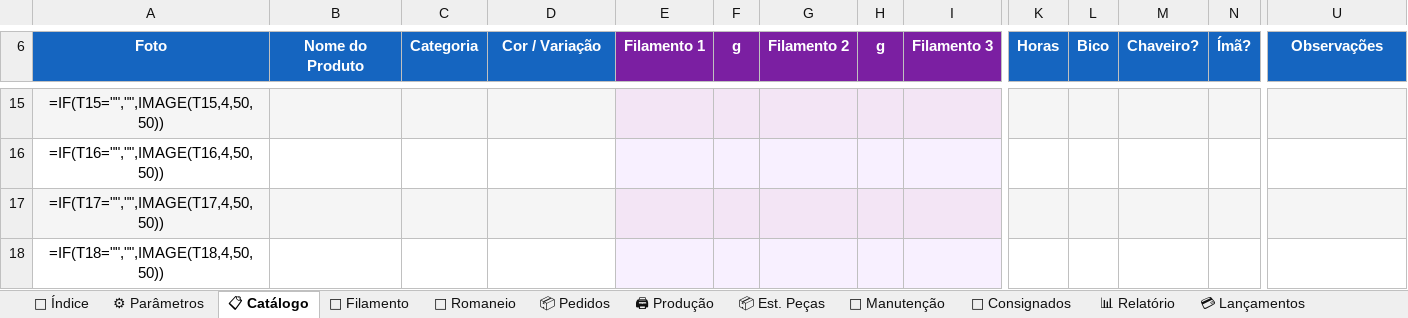
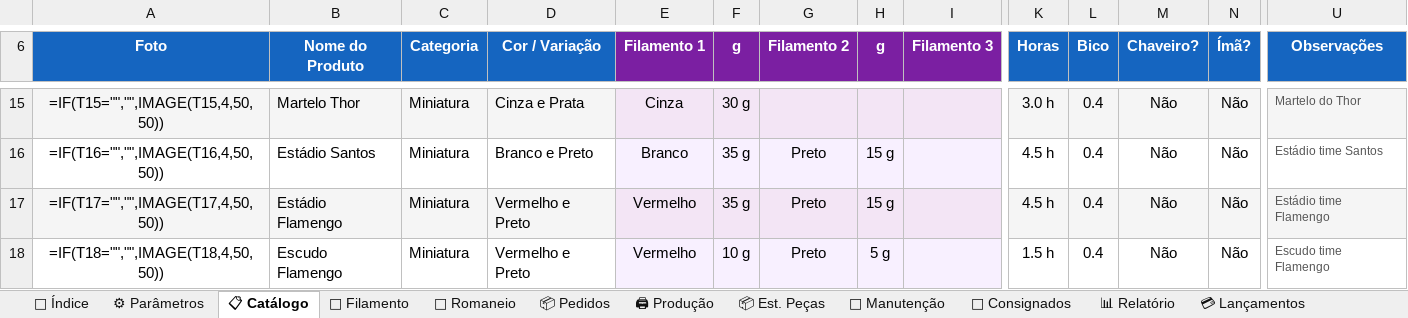
Before and after one commit to juanfazolo-cpu/escuta-proxy, an Excel workbook: taldo_gestao_v7.3.xlsx, sheet 📋 Catálogo, drawn as a sheet; only a part is shown, gaps mark what is left out; values as stored, in another font and other column widths than the file's, no borders; formulas without a stored value are shown as written; the diff covers the shown part only; the diff names each change by its address in the sheet, - before the commit and + after, or states it on an @@ line.

```diff
--- a/taldo_gestao_v7.3.xlsx (sheet 📋 Catálogo)
+++ b/taldo_gestao_v7.3.xlsx (sheet 📋 Catálogo)
-B15 (Nome do Produto): (empty)
+B15 (Nome do Produto): Martelo Thor
-C15:C18 (Categoria): (empty)
+C15:C18 (Categoria): Miniatura
-D15 (Cor / Variação): (empty)
+D15 (Cor / Variação): Cinza e Prata
-E15 (Filamento 1): (empty)
+E15 (Filamento 1): Cinza
-F15 (g): (empty)
+F15 (g): 30 g
-K15 (Horas): (empty)
+K15 (Horas): 3.0 h
-L15:L18 (Bico): (empty)
+L15:L18 (Bico): 0.4
-M15:M18 (Chaveiro?): (empty)
+M15:M18 (Chaveiro?): Não
-N15:N18 (Ímã?): (empty)
+N15:N18 (Ímã?): Não
-U15 (Observações): (empty)
+U15 (Observações): Martelo do Thor
-B16 (Nome do Produto): (empty)
+B16 (Nome do Produto): Estádio Santos
-D16 (Cor / Variação): (empty)
+D16 (Cor / Variação): Branco e Preto
-E16 (Filamento 1): (empty)
+E16 (Filamento 1): Branco
-F16:F17 (g): (empty)
+F16:F17 (g): 35 g
-G16:G18 (Filamento 2): (empty)
+G16:G18 (Filamento 2): Preto
-H16:H17 (g): (empty)
+H16:H17 (g): 15 g
-K16:K17 (Horas): (empty)
+K16:K17 (Horas): 4.5 h
-U16 (Observações): (empty)
+U16 (Observações): Estádio time Santos
-B17 (Nome do Produto): (empty)
+B17 (Nome do Produto): Estádio Flamengo
-D17:D18 (Cor / Variação): (empty)
+D17:D18 (Cor / Variação): Vermelho e Preto
-E17:E18 (Filamento 1): (empty)
+E17:E18 (Filamento 1): Vermelho
-U17 (Observações): (empty)
+U17 (Observações): Estádio time Flamengo
-B18 (Nome do Produto): (empty)
+B18 (Nome do Produto): Escudo Flamengo
-F18 (g): (empty)
+F18 (g): 10 g
-H18 (g): (empty)
+H18 (g): 5 g
-K18 (Horas): (empty)
+K18 (Horas): 1.5 h
-U18 (Observações): (empty)
+U18 (Observações): Escudo time Flamengo
```
Also changed, not shown: 274 edited cells elsewhere in this sheet, sheet 📦 Est. Peças.
